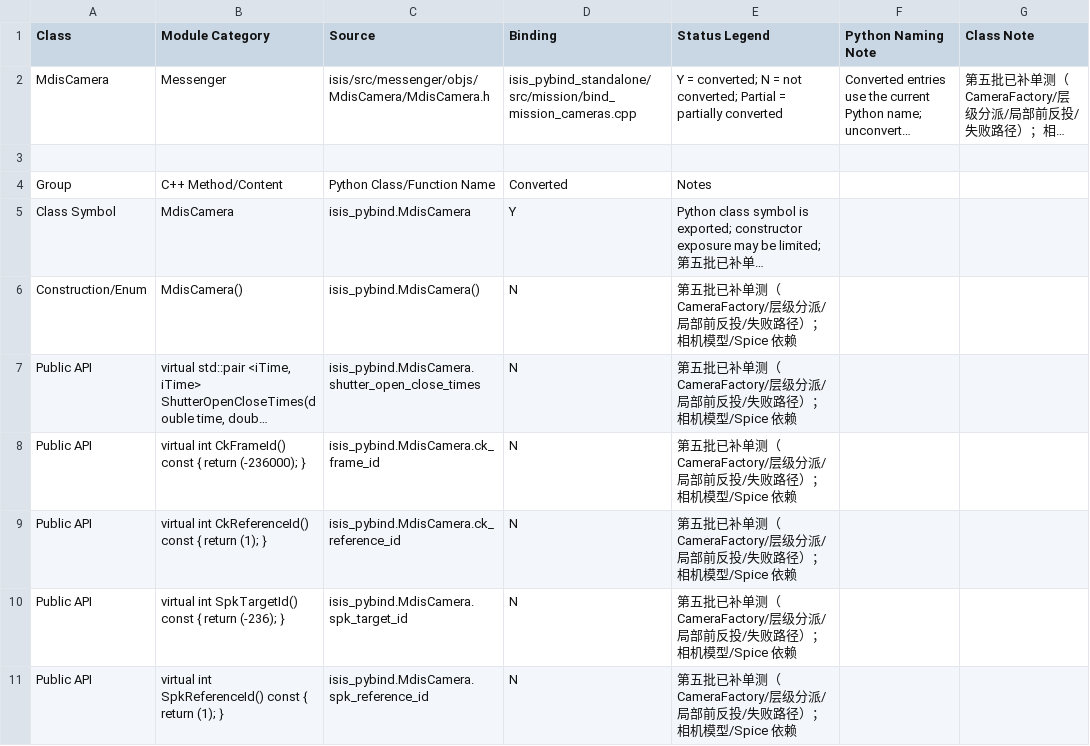
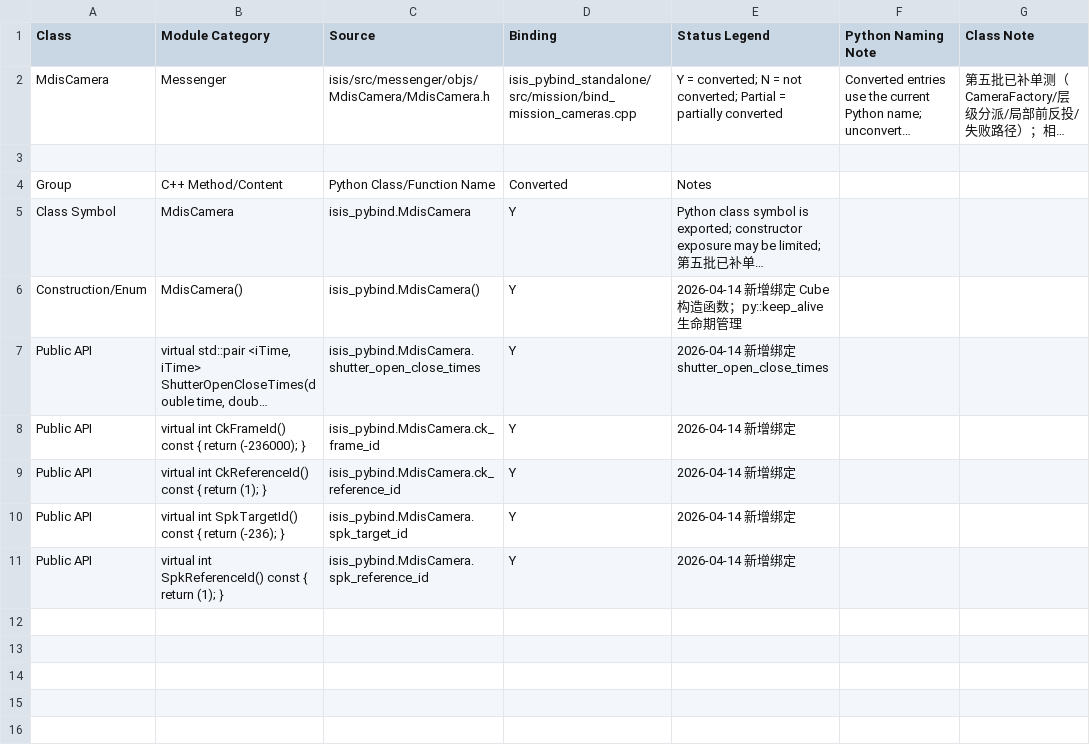
Before and after one commit to gengxun-henu/pyisis, a CSV file: class_bind_methods_details/isis_mdis_camera_methods.csv, drawn as a sheet; long unchanged cells end in …; the diff names each change by its address in the sheet, - before the commit and + after, or states it on an @@ line.

```diff
--- a/class_bind_methods_details/isis_mdis_camera_methods.csv
+++ b/class_bind_methods_details/isis_mdis_camera_methods.csv
-D6:D11 (Binding): N
+D6:D11 (Binding): Y
-E6 (Status Legend): 第五批已补单测（CameraFactory/层级分派/局部前反投/失败路径）；相机模型/Spice 依赖
+E6 (Status Legend): 2026-04-14 新增绑定 Cube 构造函数；py::keep_alive 生命期管理
-E7 (Status Legend): 第五批已补单测（CameraFactory/层级分派/局部前反投/失败路径）；相机模型/Spice 依赖
+E7 (Status Legend): 2026-04-14 新增绑定 shutter_open_close_times
-E8:E11 (Status Legend): 第五批已补单测（CameraFactory/层级分派/局部前反投/失败路径）；相机模型/Spice 依赖
+E8:E11 (Status Legend): 2026-04-14 新增绑定
```
Also changed, not shown: class_bind_methods_details/base_endian_swapper_methods.csv, class_bind_methods_details/base_overlap_statistics_methods.csv, 5 other files.
